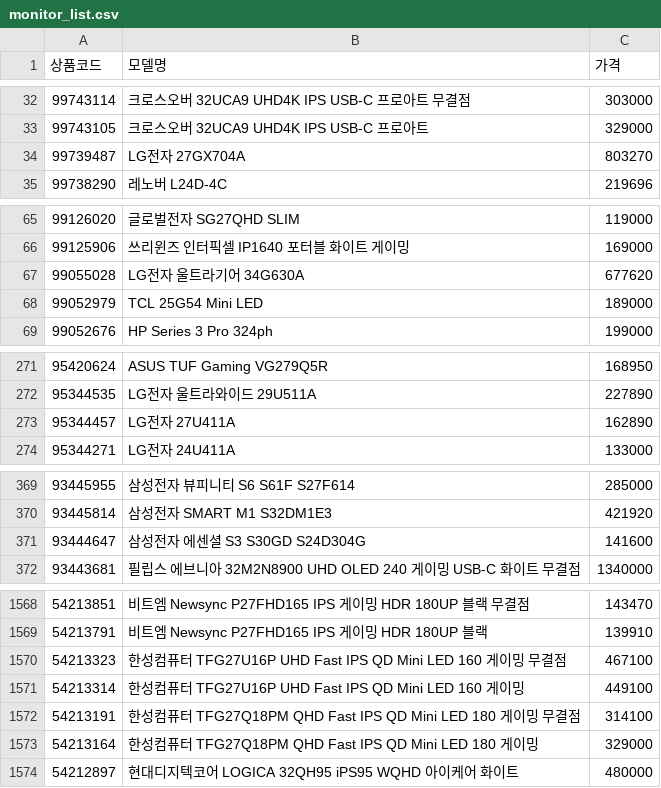
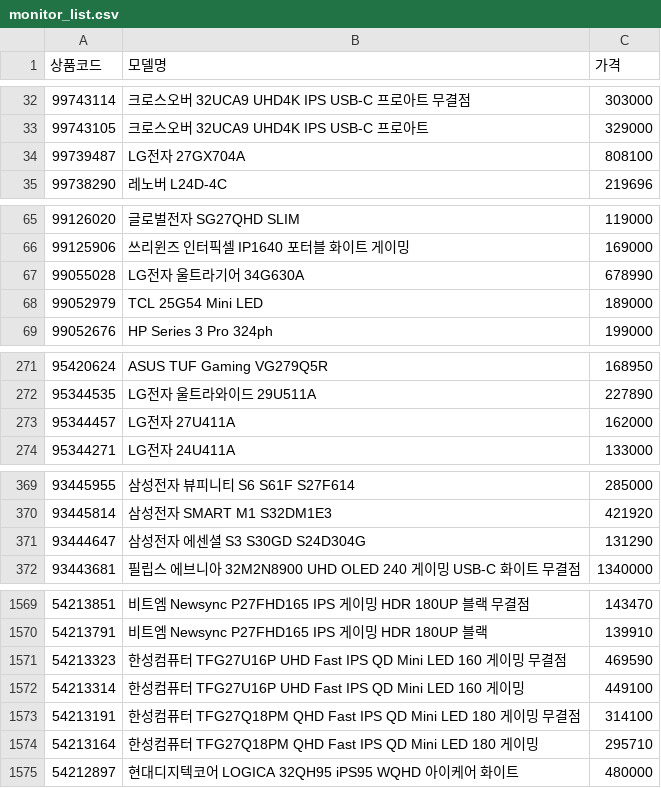
Before and after one commit to kwondohoon1/danawa-monitor-crawler, a CSV file: monitor_list.csv, drawn as a sheet; only a part is shown, gaps mark what is left out; the diff covers the shown part only.

```diff
--- a/monitor_list.csv
+++ b/monitor_list.csv
@@ -33,3 +33,3 @@
 99743105,크로스오버 32UCA9 UHD4K IPS USB-C 프로아트,329000
-99739487,LG전자 27GX704A,803270
+99739487,LG전자 27GX704A,808100
 99738290,레노버 L24D-4C,219696
@@ -66,3 +66,3 @@
 99125906,쓰리윈즈 인터픽셀 IP1640 포터블 화이트 게이밍,169000
-99055028,LG전자 울트라기어 34G630A,677620
+99055028,LG전자 울트라기어 34G630A,678990
 99052979,TCL 25G54 Mini LED,189000
@@ -272,3 +272,3 @@
 95344535,LG전자 울트라와이드 29U511A,227890
-95344457,LG전자 27U411A,162890
+95344457,LG전자 27U411A,162000
 95344271,LG전자 24U411A,133000
@@ -370,3 +370,3 @@
 93445814,삼성전자 SMART M1 S32DM1E3,421920
-93444647,삼성전자 에센셜 S3 S30GD S24D304G,141600
+93444647,삼성전자 에센셜 S3 S30GD S24D304G,131290
 93443681,필립스 에브니아 32M2N8900 UHD OLED 240 게이밍 USB-C 화이트 무결점,1340000
@@ -1569,6 +1570,6 @@
 54213791,비트엠 Newsync P27FHD165 IPS 게이밍 HDR 180UP 블랙,139910
-54213323,한성컴퓨터 TFG27U16P UHD Fast IPS QD Mini LED 160 게이밍 무결점,467100
+54213323,한성컴퓨터 TFG27U16P UHD Fast IPS QD Mini LED 160 게이밍 무결점,469590
 54213314,한성컴퓨터 TFG27U16P UHD Fast IPS QD Mini LED 160 게이밍,449100
 54213191,한성컴퓨터 TFG27Q18PM QHD Fast IPS QD Mini LED 180 게이밍 무결점,314100
-54213164,한성컴퓨터 TFG27Q18PM QHD Fast IPS QD Mini LED 180 게이밍,329000
+54213164,한성컴퓨터 TFG27Q18PM QHD Fast IPS QD Mini LED 180 게이밍,295710
 54212897,현대디지텍코어 LOGICA 32QH95 iPS95 WQHD 아이케어 화이트,480000
```
Also changed, not shown: 2 added rows and 44 edited cells elsewhere in this file.
